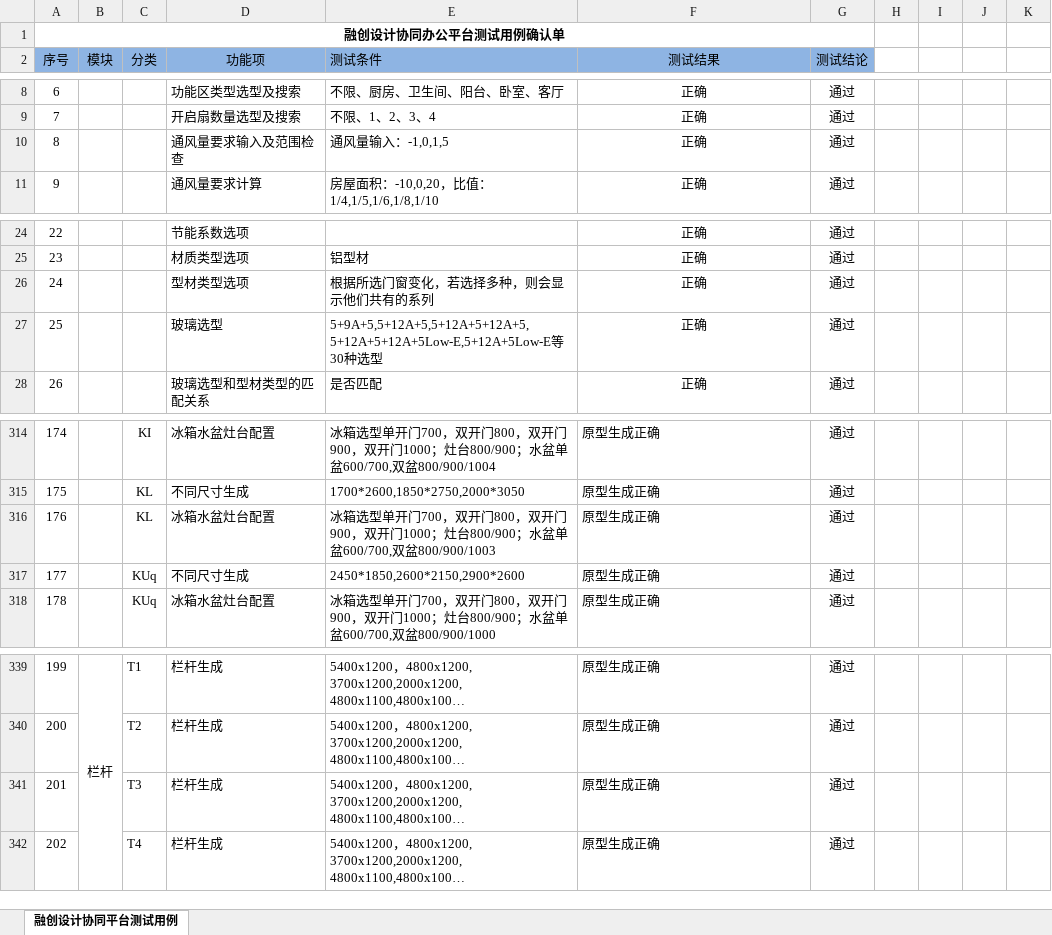
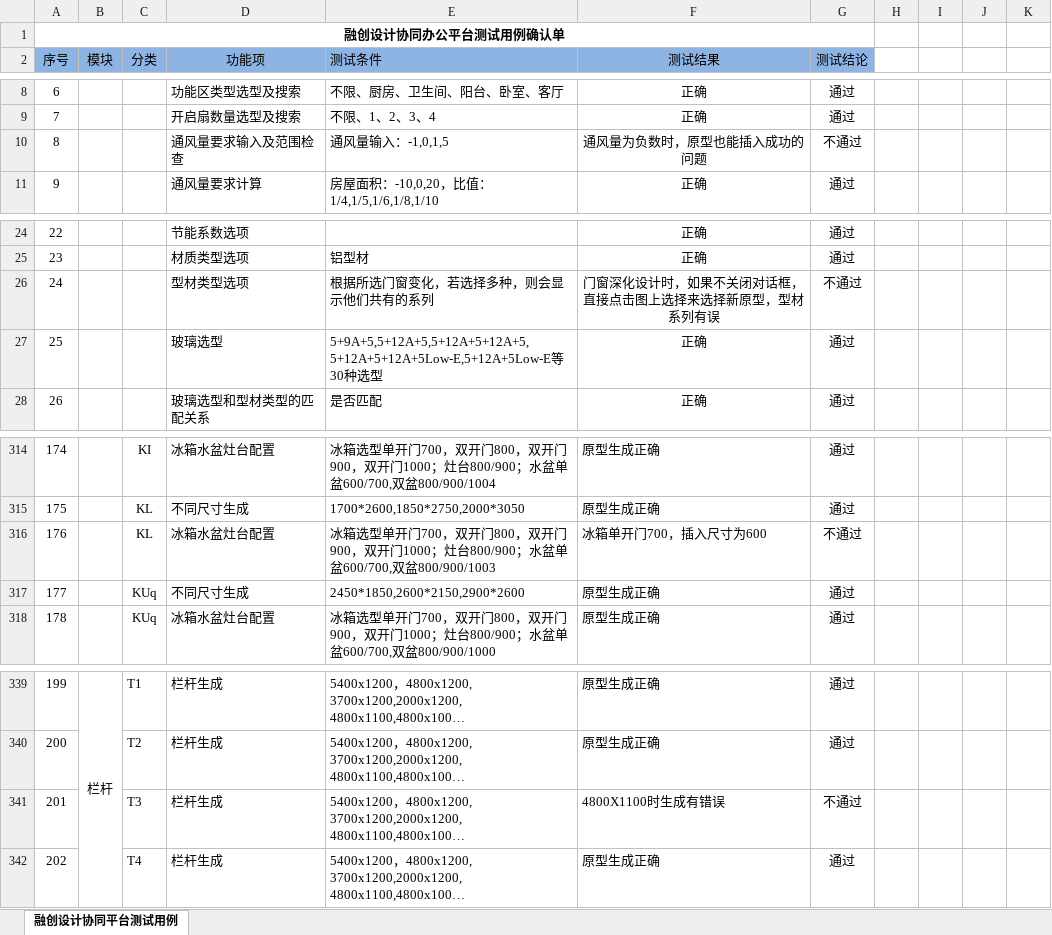
Before and after one commit to HanDefu/SunacCoordination, an Excel workbook: Doc/测试及上线/融创设计协同办公平台用户测试用例确认单.xlsx, sheet 融创设计协同平台测试用例, drawn as a sheet; only a part is shown, gaps mark what is left out; long unchanged cells end in …; values as stored, in another font and other column widths than the file's, no borders; conditional formats not drawn; the diff names each change by its address in the sheet, - before the commit and + after, or states it on an @@ line.

```diff
--- a/Doc/测试及上线/融创设计协同办公平台用户测试用例确认单.xlsx (sheet 融创设计协同平台测试用例)
+++ b/Doc/测试及上线/融创设计协同办公平台用户测试用例确认单.xlsx (sheet 融创设计协同平台测试用例)
-F10 (测试结果): 正确
+F10 (测试结果): 通风量为负数时，原型也能插入成功的问题
-G10 (测试结论): 通过
+G10 (测试结论): 不通过
-F26 (测试结果): 正确
+F26 (测试结果): 门窗深化设计时，如果不关闭对话框，直接点击图上选择来选择新原型，型材系列有误
-G26 (测试结论): 通过
+G26 (测试结论): 不通过
-F316 (测试结果): 原型生成正确
+F316 (测试结果): 冰箱单开门700，插入尺寸为600
-G316 (测试结论): 通过
+G316 (测试结论): 不通过
-F341 (测试结果): 原型生成正确
+F341 (测试结果): 4800X1100时生成有错误
-G341 (测试结论): 通过
+G341 (测试结论): 不通过
```
Also changed, not shown: 1 other file.
